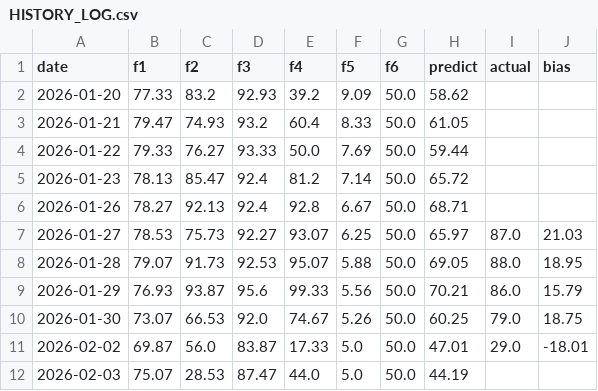
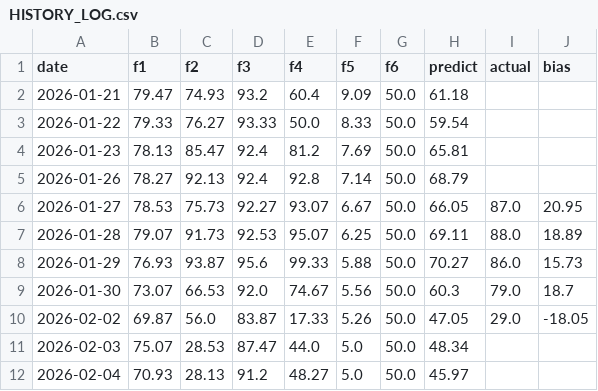
Before and after one commit to hezhouji/KTZS, a CSV file: HISTORY_LOG.csv, drawn as a sheet.

```diff
--- a/HISTORY_LOG.csv
+++ b/HISTORY_LOG.csv
@@ -1,12 +1,12 @@
 date,f1,f2,f3,f4,f5,f6,predict,actual,bias
-2026-01-20,77.33,83.2,92.93,39.2,9.09,50.0,58.62,,
-2026-01-21,79.47,74.93,93.2,60.4,8.33,50.0,61.05,,
-2026-01-22,79.33,76.27,93.33,50.0,7.69,50.0,59.44,,
-2026-01-23,78.13,85.47,92.4,81.2,7.14,50.0,65.72,,
-2026-01-26,78.27,92.13,92.4,92.8,6.67,50.0,68.71,,
-2026-01-27,78.53,75.73,92.27,93.07,6.25,50.0,65.97,87.0,21.03
-2026-01-28,79.07,91.73,92.53,95.07,5.88,50.0,69.05,88.0,18.95
-2026-01-29,76.93,93.87,95.6,99.33,5.56,50.0,70.21,86.0,15.79
-2026-01-30,73.07,66.53,92.0,74.67,5.26,50.0,60.25,79.0,18.75
-2026-02-02,69.87,56.0,83.87,17.33,5.0,50.0,47.01,29.0,-18.01
-2026-02-03,75.07,28.53,87.47,44.0,5.0,50.0,44.19,,
+2026-01-21,79.47,74.93,93.2,60.4,9.09,50.0,61.18,,
+2026-01-22,79.33,76.27,93.33,50.0,8.33,50.0,59.54,,
+2026-01-23,78.13,85.47,92.4,81.2,7.69,50.0,65.81,,
+2026-01-26,78.27,92.13,92.4,92.8,7.14,50.0,68.79,,
+2026-01-27,78.53,75.73,92.27,93.07,6.67,50.0,66.05,87.0,20.95
+2026-01-28,79.07,91.73,92.53,95.07,6.25,50.0,69.11,88.0,18.89
+2026-01-29,76.93,93.87,95.6,99.33,5.88,50.0,70.27,86.0,15.73
+2026-01-30,73.07,66.53,92.0,74.67,5.56,50.0,60.3,79.0,18.7
+2026-02-02,69.87,56.0,83.87,17.33,5.26,50.0,47.05,29.0,-18.05
+2026-02-03,75.07,28.53,87.47,44.0,5.0,50.0,48.34,,
+2026-02-04,70.93,28.13,91.2,48.27,5.0,50.0,45.97,,
```
